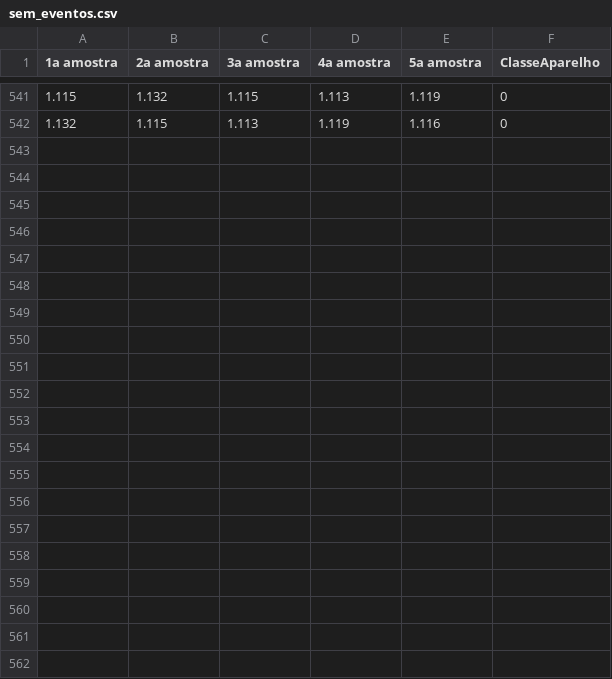
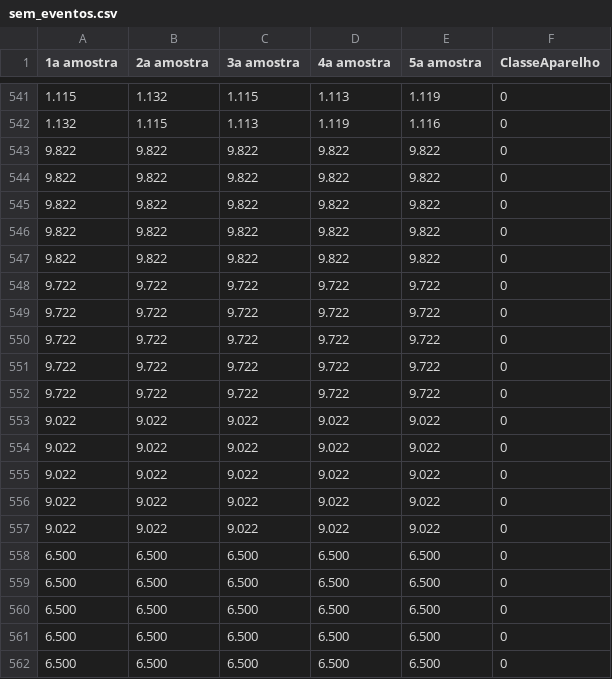
Before and after one commit to abdalla2427/leitura-tc, a CSV file: AlgoritmoReconhecimentoDeCarga/Formatar Csv para entrada na rede/sem_eventos.csv, drawn as a sheet; only a part is shown, gaps mark what is left out.

Commit message:
adicao de platôs reconhecimento

```diff
--- a/AlgoritmoReconhecimentoDeCarga/Formatar Csv para entrada na rede/sem_eventos.csv
+++ b/AlgoritmoReconhecimentoDeCarga/Formatar Csv para entrada na rede/sem_eventos.csv
@@ -542 +542,21 @@
 1.132,1.115,1.113,1.119,1.116,0
+9.822,9.822,9.822,9.822,9.822,0
+9.822,9.822,9.822,9.822,9.822,0
+9.822,9.822,9.822,9.822,9.822,0
+9.822,9.822,9.822,9.822,9.822,0
+9.822,9.822,9.822,9.822,9.822,0
+9.722,9.722,9.722,9.722,9.722,0
+9.722,9.722,9.722,9.722,9.722,0
+9.722,9.722,9.722,9.722,9.722,0
+9.722,9.722,9.722,9.722,9.722,0
+9.722,9.722,9.722,9.722,9.722,0
+9.022,9.022,9.022,9.022,9.022,0
+9.022,9.022,9.022,9.022,9.022,0
+9.022,9.022,9.022,9.022,9.022,0
+9.022,9.022,9.022,9.022,9.022,0
+9.022,9.022,9.022,9.022,9.022,0
+6.500,6.500,6.500,6.500,6.500,0
+6.500,6.500,6.500,6.500,6.500,0
+6.500,6.500,6.500,6.500,6.500,0
+6.500,6.500,6.500,6.500,6.500,0
+6.500,6.500,6.500,6.500,6.500,0
```
Also changed, not shown: 8 other files.
